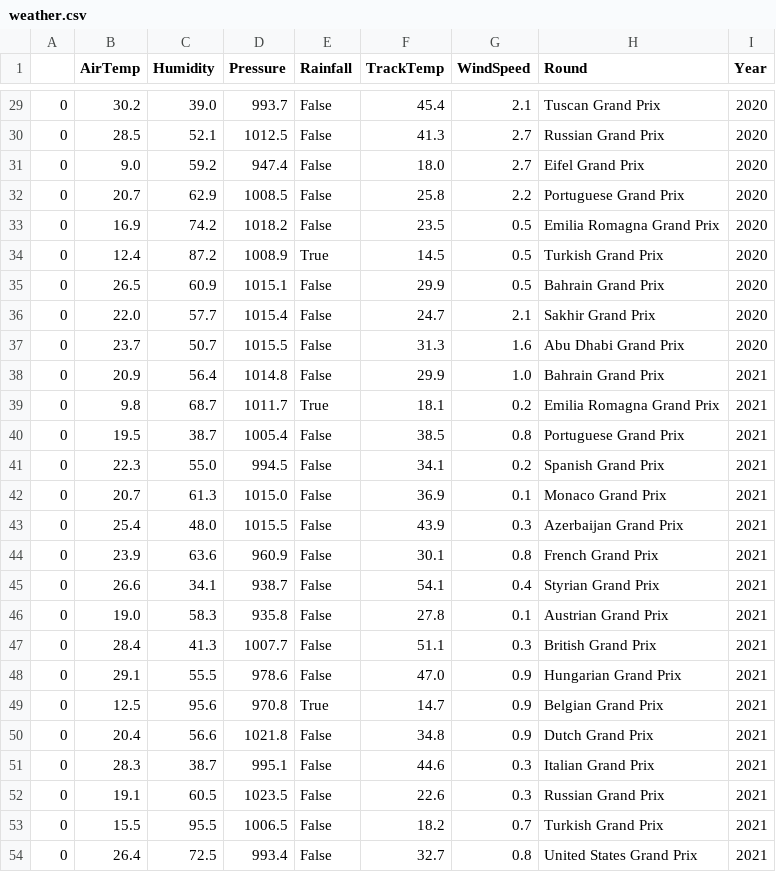
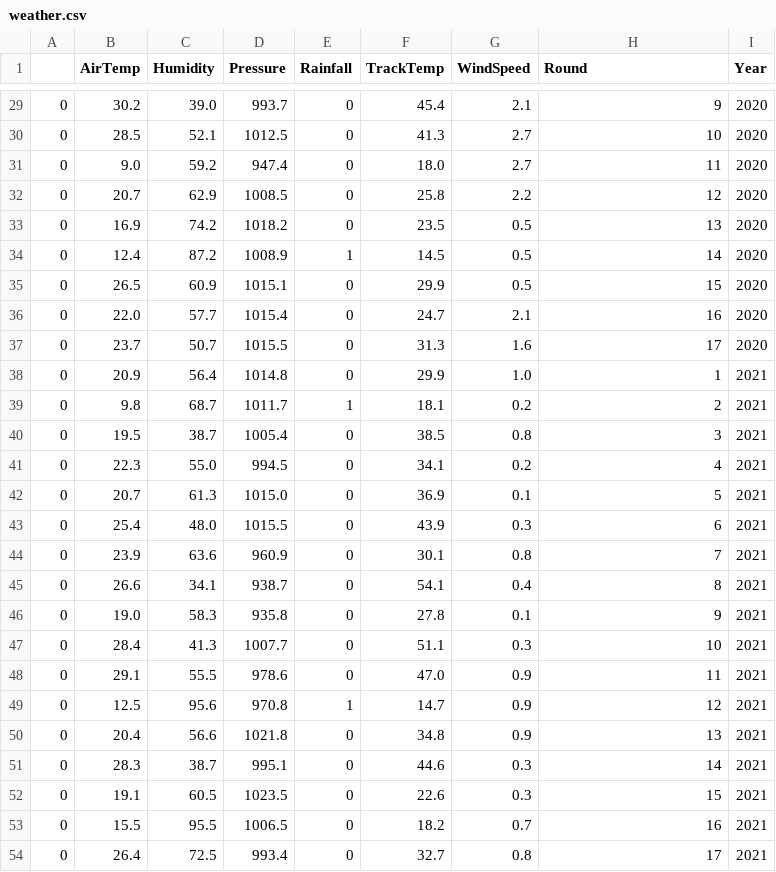
Before and after one commit to daddiovaro44/SCC-Project, a CSV file: data/weather.csv, drawn as a sheet; only a part is shown, gaps mark what is left out; the diff covers the shown part only.

```diff
--- a/data/weather.csv
+++ b/data/weather.csv
@@ -29,26 +29,26 @@
-0,30.2,39.0,993.7,False,45.4,2.1,Tuscan Grand Prix,2020
-0,28.5,52.1,1012.5,False,41.3,2.7,Russian Grand Prix,2020
-0,9.0,59.2,947.4,False,18.0,2.7,Eifel Grand Prix,2020
-0,20.7,62.9,1008.5,False,25.8,2.2,Portuguese Grand Prix,2020
-0,16.9,74.2,1018.2,False,23.5,0.5,Emilia Romagna Grand Prix,2020
-0,12.4,87.2,1008.9,True,14.5,0.5,Turkish Grand Prix,2020
-0,26.5,60.9,1015.1,False,29.9,0.5,Bahrain Grand Prix,2020
-0,22.0,57.7,1015.4,False,24.7,2.1,Sakhir Grand Prix,2020
-0,23.7,50.7,1015.5,False,31.3,1.6,Abu Dhabi Grand Prix,2020
-0,20.9,56.4,1014.8,False,29.9,1.0,Bahrain Grand Prix,2021
-0,9.8,68.7,1011.7,True,18.1,0.2,Emilia Romagna Grand Prix,2021
-0,19.5,38.7,1005.4,False,38.5,0.8,Portuguese Grand Prix,2021
-0,22.3,55.0,994.5,False,34.1,0.2,Spanish Grand Prix,2021
-0,20.7,61.3,1015.0,False,36.9,0.1,Monaco Grand Prix,2021
-0,25.4,48.0,1015.5,False,43.9,0.3,Azerbaijan Grand Prix,2021
-0,23.9,63.6,960.9,False,30.1,0.8,French Grand Prix,2021
-0,26.6,34.1,938.7,False,54.1,0.4,Styrian Grand Prix,2021
-0,19.0,58.3,935.8,False,27.8,0.1,Austrian Grand Prix,2021
-0,28.4,41.3,1007.7,False,51.1,0.3,British Grand Prix,2021
-0,29.1,55.5,978.6,False,47.0,0.9,Hungarian Grand Prix,2021
-0,12.5,95.6,970.8,True,14.7,0.9,Belgian Grand Prix,2021
-0,20.4,56.6,1021.8,False,34.8,0.9,Dutch Grand Prix,2021
-0,28.3,38.7,995.1,False,44.6,0.3,Italian Grand Prix,2021
-0,19.1,60.5,1023.5,False,22.6,0.3,Russian Grand Prix,2021
-0,15.5,95.5,1006.5,False,18.2,0.7,Turkish Grand Prix,2021
-0,26.4,72.5,993.4,False,32.7,0.8,United States Grand Prix,2021
+0,30.2,39.0,993.7,0,45.4,2.1,9,2020
+0,28.5,52.1,1012.5,0,41.3,2.7,10,2020
+0,9.0,59.2,947.4,0,18.0,2.7,11,2020
+0,20.7,62.9,1008.5,0,25.8,2.2,12,2020
+0,16.9,74.2,1018.2,0,23.5,0.5,13,2020
+0,12.4,87.2,1008.9,1,14.5,0.5,14,2020
+0,26.5,60.9,1015.1,0,29.9,0.5,15,2020
+0,22.0,57.7,1015.4,0,24.7,2.1,16,2020
+0,23.7,50.7,1015.5,0,31.3,1.6,17,2020
+0,20.9,56.4,1014.8,0,29.9,1.0,1,2021
+0,9.8,68.7,1011.7,1,18.1,0.2,2,2021
+0,19.5,38.7,1005.4,0,38.5,0.8,3,2021
+0,22.3,55.0,994.5,0,34.1,0.2,4,2021
+0,20.7,61.3,1015.0,0,36.9,0.1,5,2021
+0,25.4,48.0,1015.5,0,43.9,0.3,6,2021
+0,23.9,63.6,960.9,0,30.1,0.8,7,2021
+0,26.6,34.1,938.7,0,54.1,0.4,8,2021
+0,19.0,58.3,935.8,0,27.8,0.1,9,2021
+0,28.4,41.3,1007.7,0,51.1,0.3,10,2021
+0,29.1,55.5,978.6,0,47.0,0.9,11,2021
+0,12.5,95.6,970.8,1,14.7,0.9,12,2021
+0,20.4,56.6,1021.8,0,34.8,0.9,13,2021
+0,28.3,38.7,995.1,0,44.6,0.3,14,2021
+0,19.1,60.5,1023.5,0,22.6,0.3,15,2021
+0,15.5,95.5,1006.5,0,18.2,0.7,16,2021
+0,26.4,72.5,993.4,0,32.7,0.8,17,2021
```
Also changed, not shown: 148 edited cells elsewhere in this file, 4 other files.
